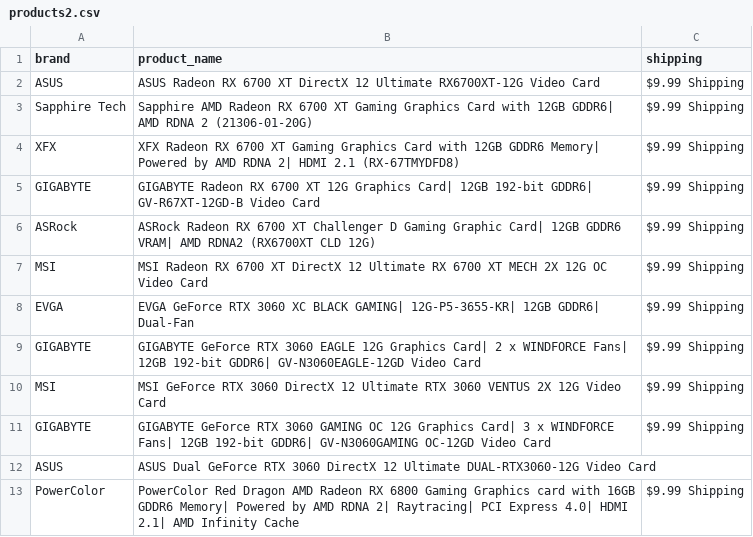
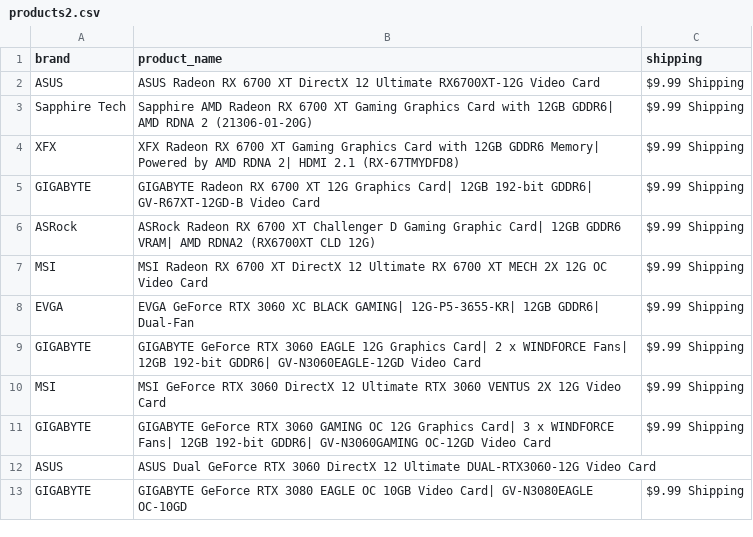
Before and after one commit to edwsqa/Crawler, a CSV file: files/products2.csv, drawn as a sheet; removed rows and columns are numbered as before the commit, all else as after; the diff names each change by its address in the sheet, - before the commit and + after, or states it on an @@ line.

```diff
--- a/files/products2.csv
+++ b/files/products2.csv
-row 13: PowerColor | PowerColor Red Dragon AMD Radeon RX 6800 Gaming Graphics card with 16GB GDDR6 Memory| Powered by AMD RDNA 2| Raytracing| PCI Express 4.0| HDMI 2.1| AMD Infinity Cache | $9.99 Shipping
+row 13: GIGABYTE | GIGABYTE GeForce RTX 3080 EAGLE OC 10GB Video Card| GV-N3080EAGLE OC-10GD | $9.99 Shipping
```
Also changed, not shown: files/WeatherKajaani.csv, files/WeatherOulu.csv, 2 other files.
